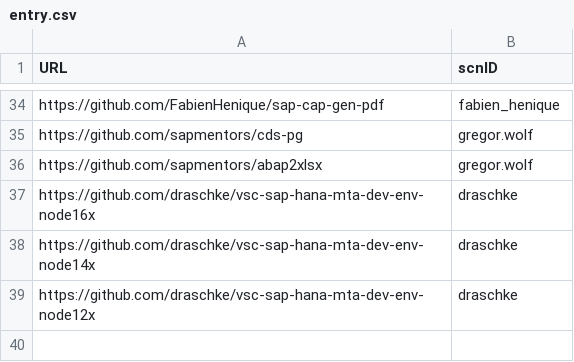
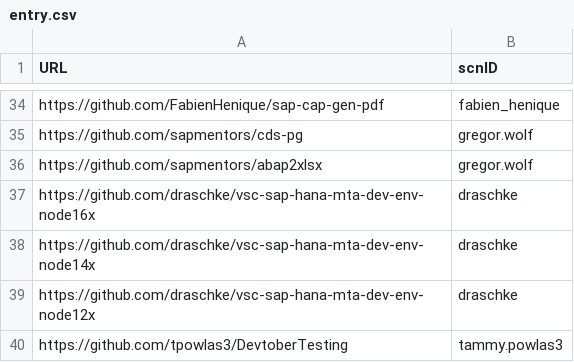
Before and after one commit to SAP-archive/devtoberfest-2021, a CSV file: contest/entry.csv, drawn as a sheet; only a part is shown, gaps mark what is left out; the diff names each change by its address in the sheet, - before the commit and + after, or states it on an @@ line.

Commit message:
Update entry.csv

```diff
--- a/contest/entry.csv
+++ b/contest/entry.csv
+row 40: https://github.com/tpowlas3/DevtoberTesting | tammy.powlas3
```
